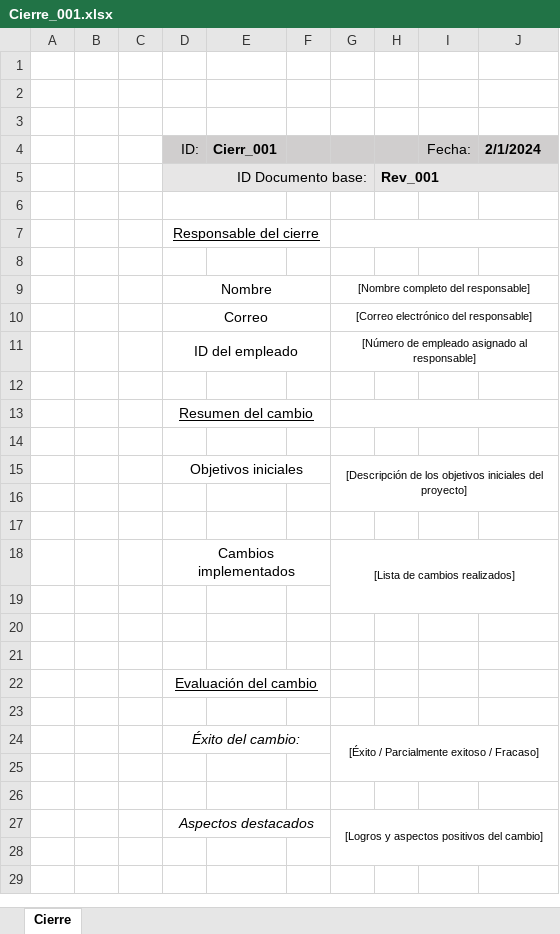
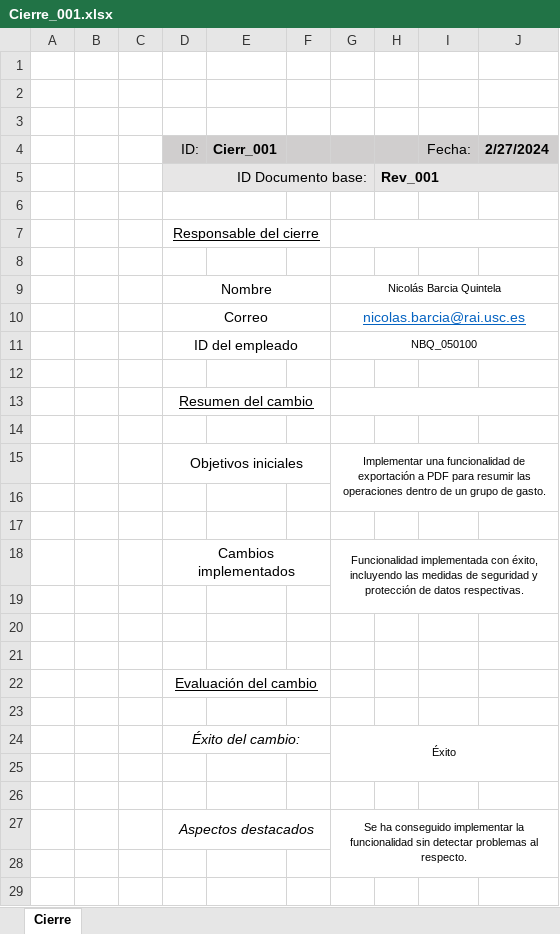
Before and after one commit to Nvkn/EnSo_ControlCambios_gr1.2_PROBAS, an Excel workbook: ControlCambios/09_Cierre/Cierre_001.xlsx, sheet Cierre, drawn as a sheet; only a part is shown; values as stored, in another font and other column widths than the file's, no borders; the diff names each change by its address in the sheet, - before the commit and + after, or states it on an @@ line.

Commit message:
Cierre 001 añadido - NBQ_050100

```diff
--- a/ControlCambios/09_Cierre/Cierre_001.xlsx (sheet Cierre)
+++ b/ControlCambios/09_Cierre/Cierre_001.xlsx (sheet Cierre)
-J4: 2/1/2024
+J4: 2/27/2024
-G9: [Nombre completo del responsable]
+G9: Nicolás Barcia Quintela
-G10: [Correo electrónico del responsable]
+G10: nicolas.barcia@rai.usc.es
@@ G10 underline: off → on, text colour: black → #0563C1, text size: larger @@
-G11: [Número de empleado asignado al responsable]
+G11: NBQ_050100
-G15: [Descripción de los objetivos iniciales del proyecto]
+G15: Implementar una funcionalidad de exportación a PDF para resumir las operaciones dentro de un grupo de gasto.
-G18: [Lista de cambios realizados]
+G18: Funcionalidad implementada con éxito, incluyendo las medidas de seguridad y protección de datos respectivas.
-G24: [Éxito / Parcialmente exitoso / Fracaso]
+G24: Éxito
-G27: [Logros y aspectos positivos del cambio]
+G27: Se ha conseguido implementar la funcionalidad sin detectar problemas al respecto.
```
